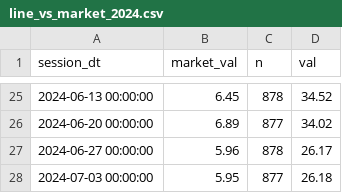
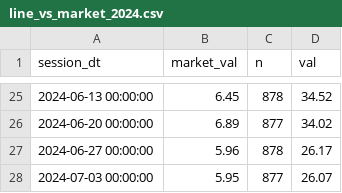
Before and after one commit to popiol/popiol.github.io, a CSV file: data/line_vs_market_2024.csv, drawn as a sheet; only a part is shown, gaps mark what is left out.

Commit message:
data refresh

```diff
--- a/data/line_vs_market_2024.csv
+++ b/data/line_vs_market_2024.csv
@@ -27,2 +27,2 @@ session_dt,market_val,n,val
 "2024-06-27 00:00:00",5.96,878,26.17
-"2024-07-03 00:00:00",5.95,877,26.18
+"2024-07-03 00:00:00",5.95,877,26.07
```
